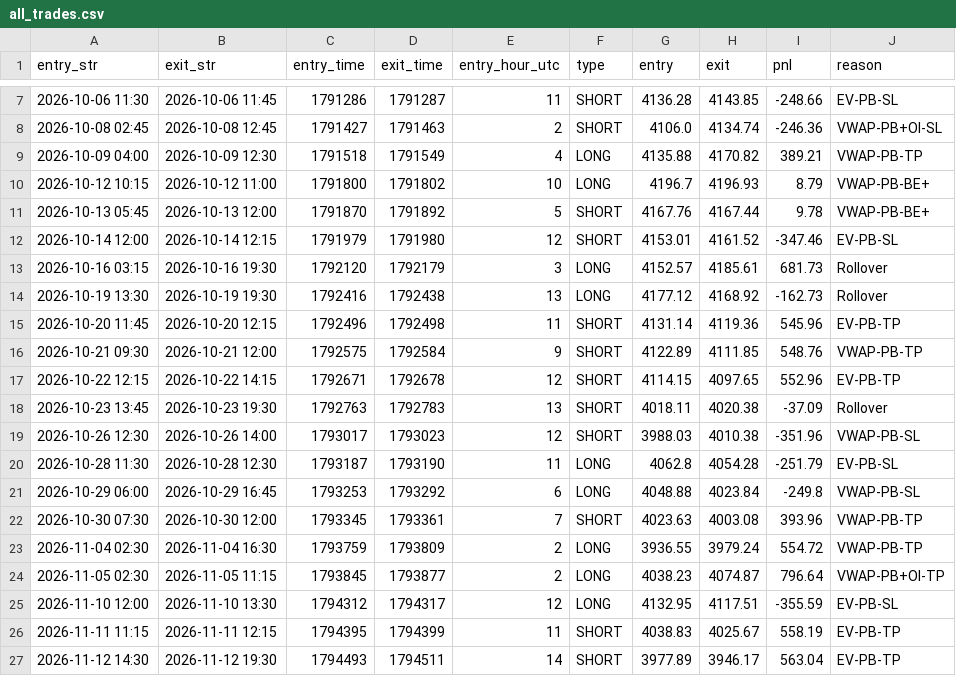
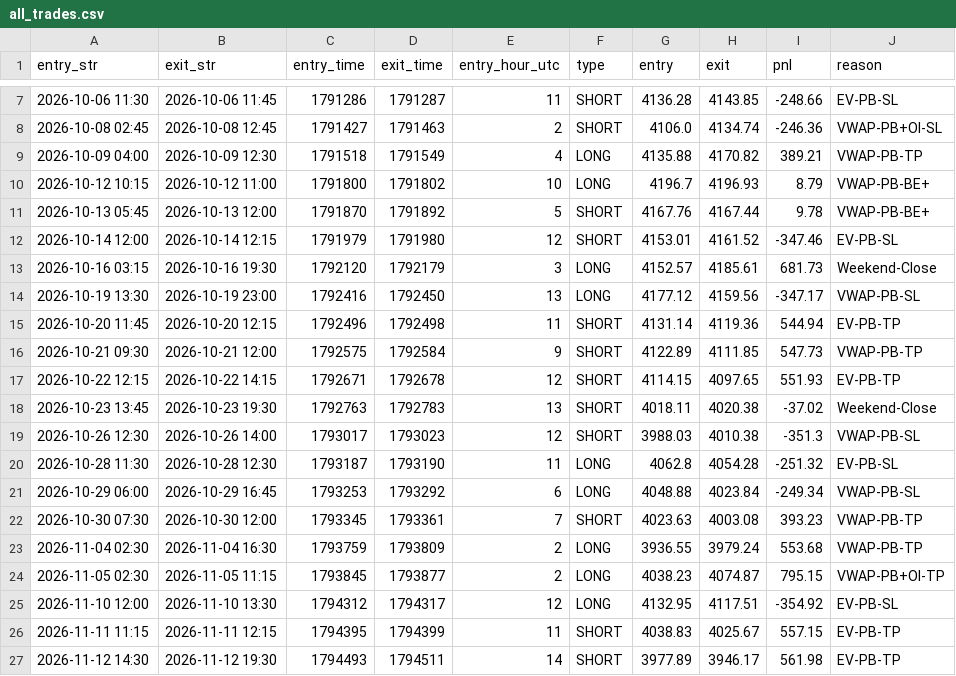
Before and after one commit to khankatan/xauusd-quant-dashboard, a CSV file: data/all_trades.csv, drawn as a sheet; only a part is shown, gaps mark what is left out.

```diff
--- a/data/all_trades.csv
+++ b/data/all_trades.csv
@@ -12,16 +12,16 @@ entry_str,exit_str,entry_time,exit_time,entry_hour_utc,type,entry,exit,pnl,reaso
 2026-10-14 12:00,2026-10-14 12:15,1791979,1791980,12,SHORT,4153.01,4161.52,-347.46,EV-PB-SL
-2026-10-16 03:15,2026-10-16 19:30,1792120,1792179,3,LONG,4152.57,4185.61,681.73,Rollover
-2026-10-19 13:30,2026-10-19 19:30,1792416,1792438,13,LONG,4177.12,4168.92,-162.73,Rollover
-2026-10-20 11:45,2026-10-20 12:15,1792496,1792498,11,SHORT,4131.14,4119.36,545.96,EV-PB-TP
-2026-10-21 09:30,2026-10-21 12:00,1792575,1792584,9,SHORT,4122.89,4111.85,548.76,VWAP-PB-TP
-2026-10-22 12:15,2026-10-22 14:15,1792671,1792678,12,SHORT,4114.15,4097.65,552.96,EV-PB-TP
-2026-10-23 13:45,2026-10-23 19:30,1792763,1792783,13,SHORT,4018.11,4020.38,-37.09,Rollover
-2026-10-26 12:30,2026-10-26 14:00,1793017,1793023,12,SHORT,3988.03,4010.38,-351.96,VWAP-PB-SL
-2026-10-28 11:30,2026-10-28 12:30,1793187,1793190,11,LONG,4062.8,4054.28,-251.79,EV-PB-SL
-2026-10-29 06:00,2026-10-29 16:45,1793253,1793292,6,LONG,4048.88,4023.84,-249.8,VWAP-PB-SL
-2026-10-30 07:30,2026-10-30 12:00,1793345,1793361,7,SHORT,4023.63,4003.08,393.96,VWAP-PB-TP
-2026-11-04 02:30,2026-11-04 16:30,1793759,1793809,2,LONG,3936.55,3979.24,554.72,VWAP-PB-TP
-2026-11-05 02:30,2026-11-05 11:15,1793845,1793877,2,LONG,4038.23,4074.87,796.64,VWAP-PB+OI-TP
-2026-11-10 12:00,2026-11-10 13:30,1794312,1794317,12,LONG,4132.95,4117.51,-355.59,EV-PB-SL
-2026-11-11 11:15,2026-11-11 12:15,1794395,1794399,11,SHORT,4038.83,4025.67,558.19,EV-PB-TP
-2026-11-12 14:30,2026-11-12 19:30,1794493,1794511,14,SHORT,3977.89,3946.17,563.04,EV-PB-TP
+2026-10-16 03:15,2026-10-16 19:30,1792120,1792179,3,LONG,4152.57,4185.61,681.73,Weekend-Close
+2026-10-19 13:30,2026-10-19 23:00,1792416,1792450,13,LONG,4177.12,4159.56,-347.17,VWAP-PB-SL
+2026-10-20 11:45,2026-10-20 12:15,1792496,1792498,11,SHORT,4131.14,4119.36,544.94,EV-PB-TP
+2026-10-21 09:30,2026-10-21 12:00,1792575,1792584,9,SHORT,4122.89,4111.85,547.73,VWAP-PB-TP
+2026-10-22 12:15,2026-10-22 14:15,1792671,1792678,12,SHORT,4114.15,4097.65,551.93,EV-PB-TP
+2026-10-23 13:45,2026-10-23 19:30,1792763,1792783,13,SHORT,4018.11,4020.38,-37.02,Weekend-Close
+2026-10-26 12:30,2026-10-26 14:00,1793017,1793023,12,SHORT,3988.03,4010.38,-351.3,VWAP-PB-SL
+2026-10-28 11:30,2026-10-28 12:30,1793187,1793190,11,LONG,4062.8,4054.28,-251.32,EV-PB-SL
+2026-10-29 06:00,2026-10-29 16:45,1793253,1793292,6,LONG,4048.88,4023.84,-249.34,VWAP-PB-SL
+2026-10-30 07:30,2026-10-30 12:00,1793345,1793361,7,SHORT,4023.63,4003.08,393.23,VWAP-PB-TP
+2026-11-04 02:30,2026-11-04 16:30,1793759,1793809,2,LONG,3936.55,3979.24,553.68,VWAP-PB-TP
+2026-11-05 02:30,2026-11-05 11:15,1793845,1793877,2,LONG,4038.23,4074.87,795.15,VWAP-PB+OI-TP
+2026-11-10 12:00,2026-11-10 13:30,1794312,1794317,12,LONG,4132.95,4117.51,-354.92,EV-PB-SL
+2026-11-11 11:15,2026-11-11 12:15,1794395,1794399,11,SHORT,4038.83,4025.67,557.15,EV-PB-TP
+2026-11-12 14:30,2026-11-12 19:30,1794493,1794511,14,SHORT,3977.89,3946.17,561.98,EV-PB-TP
```
Also changed, not shown: 1 other file.
